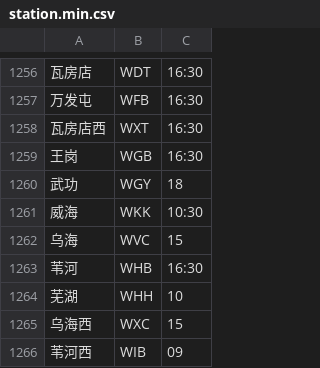
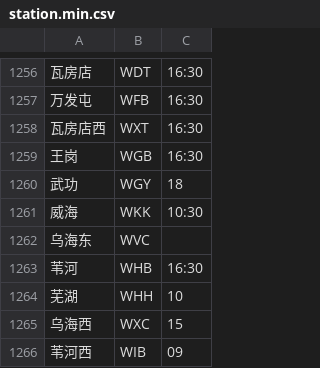
Before and after one commit to gpx0214/gpx0214.github.io, a CSV file: js/station.min.csv, drawn as a sheet; only a part is shown, gaps mark what is left out; removed rows and columns are numbered as before the commit, all else as after; the diff names each change by its address in the sheet, - before the commit and + after, or states it on an @@ line.

Commit message:
auto commit 240531

```diff
--- a/js/station.min.csv
+++ b/js/station.min.csv
-row 1262: 乌海 | WVC | 15
+row 1262: 乌海东 | WVC
```
